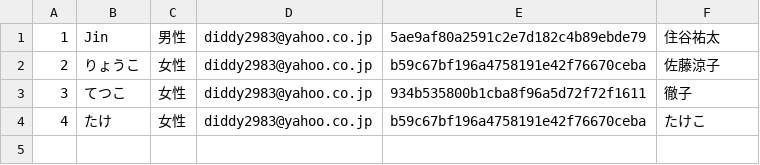
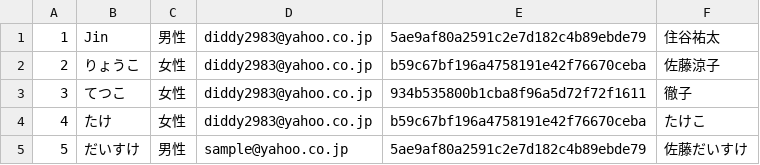
Before and after one commit to sumugit/matching_site, a CSV file: csv/users.csv, drawn as a sheet; the diff names each change by its address in the sheet, - before the commit and + after, or states it on an @@ line.

```diff
--- a/csv/users.csv
+++ b/csv/users.csv
+row 5: 5 | だいすけ | 男性 | sample@yahoo.co.jp | 5ae9af80a2591c2e7d182c4b89ebde79 | 佐藤だいすけ
```
Also changed, not shown: csv/profile.csv, 9 other files.
